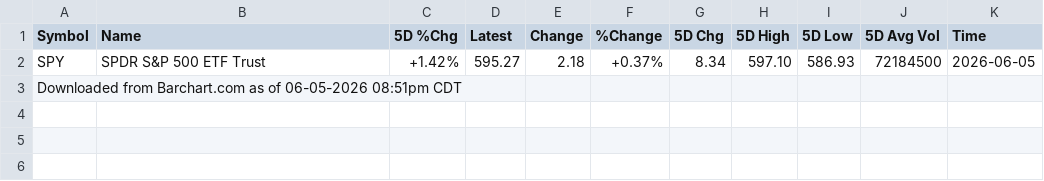
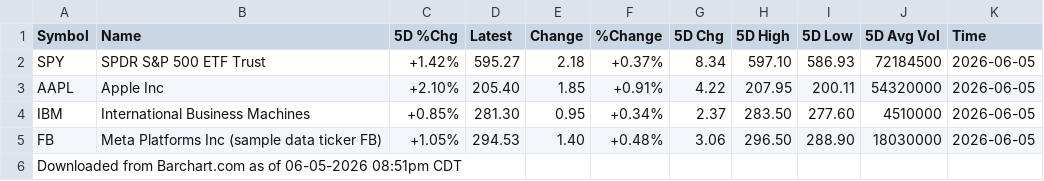
Before and after one commit to datacloudgui/trade-scanner, a CSV file: universes/sample_dev.csv, drawn as a sheet; the diff names each change by its address in the sheet, - before the commit and + after, or states it on an @@ line.

```diff
--- a/universes/sample_dev.csv
+++ b/universes/sample_dev.csv
+row 3: AAPL | Apple Inc | +2.10% | 205.40 | 1.85 | +0.91% | 4.22 | 207.95 | 200.11 | 54320000 | 2026-06-05
+row 4: IBM | International Business Machines | +0.85% | 281.30 | 0.95 | +0.34% | 2.37 | 283.50 | 277.60 | 4510000 | 2026-06-05
+row 5: FB | Meta Platforms Inc (sample data ticker FB) | +1.05% | 294.53 | 1.40 | +0.48% | 3.06 | 296.50 | 288.90 | 18030000 | 2026-06-05
```
Also changed, not shown: 5 other files.
